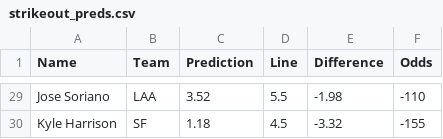
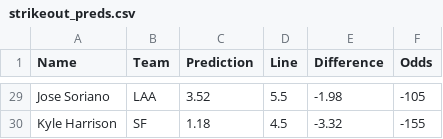
Before and after one commit to bena618/BBSFrontend, a CSV file: model_outputs/strikeout_preds.csv, drawn as a sheet; only a part is shown, gaps mark what is left out; the diff covers the shown part only; the diff names each change by its address in the sheet, - before the commit and + after, or states it on an @@ line.

```diff
--- a/model_outputs/strikeout_preds.csv
+++ b/model_outputs/strikeout_preds.csv
-F29 (Odds): -110
+F29 (Odds): -105
```
Also changed, not shown: 3 added rows, 3 removed rows and 22 edited cells elsewhere in this file.
